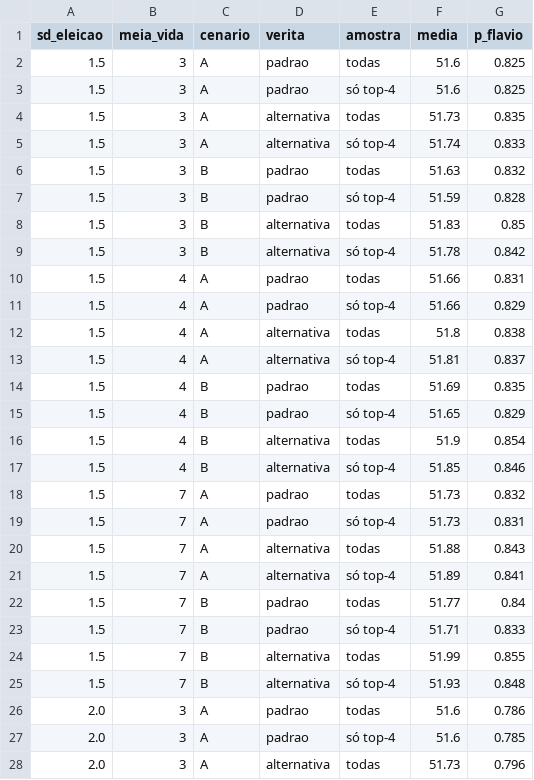
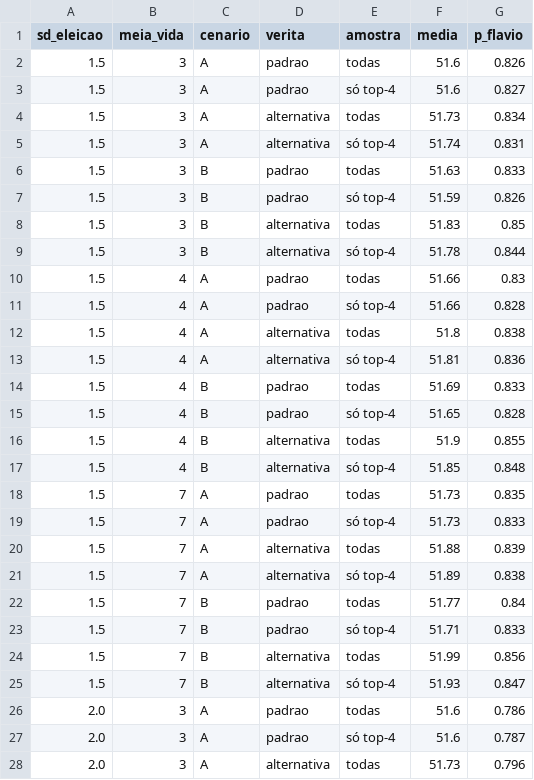
Before and after one commit to bogoio/redirect, a CSV file: agregador/output/sensibilidade_longa.csv, drawn as a sheet; only a part is shown; the diff covers the shown part only.

```diff
--- a/agregador/output/sensibilidade_longa.csv
+++ b/agregador/output/sensibilidade_longa.csv
@@ -1,28 +1,28 @@
 sd_eleicao,meia_vida,cenario,verita,amostra,media,p_flavio
-1.5,3,A,padrao,todas,51.6,0.825
-1.5,3,A,padrao,só top-4,51.6,0.825
-1.5,3,A,alternativa,todas,51.73,0.835
-1.5,3,A,alternativa,só top-4,51.74,0.833
-1.5,3,B,padrao,todas,51.63,0.832
-1.5,3,B,padrao,só top-4,51.59,0.828
+1.5,3,A,padrao,todas,51.6,0.826
+1.5,3,A,padrao,só top-4,51.6,0.827
+1.5,3,A,alternativa,todas,51.73,0.834
+1.5,3,A,alternativa,só top-4,51.74,0.831
+1.5,3,B,padrao,todas,51.63,0.833
+1.5,3,B,padrao,só top-4,51.59,0.826
 1.5,3,B,alternativa,todas,51.83,0.85
-1.5,3,B,alternativa,só top-4,51.78,0.842
-1.5,4,A,padrao,todas,51.66,0.831
-1.5,4,A,padrao,só top-4,51.66,0.829
+1.5,3,B,alternativa,só top-4,51.78,0.844
+1.5,4,A,padrao,todas,51.66,0.83
+1.5,4,A,padrao,só top-4,51.66,0.828
 1.5,4,A,alternativa,todas,51.8,0.838
-1.5,4,A,alternativa,só top-4,51.81,0.837
-1.5,4,B,padrao,todas,51.69,0.835
-1.5,4,B,padrao,só top-4,51.65,0.829
-1.5,4,B,alternativa,todas,51.9,0.854
-1.5,4,B,alternativa,só top-4,51.85,0.846
-1.5,7,A,padrao,todas,51.73,0.832
-1.5,7,A,padrao,só top-4,51.73,0.831
-1.5,7,A,alternativa,todas,51.88,0.843
-1.5,7,A,alternativa,só top-4,51.89,0.841
+1.5,4,A,alternativa,só top-4,51.81,0.836
+1.5,4,B,padrao,todas,51.69,0.833
+1.5,4,B,padrao,só top-4,51.65,0.828
+1.5,4,B,alternativa,todas,51.9,0.855
+1.5,4,B,alternativa,só top-4,51.85,0.848
+1.5,7,A,padrao,todas,51.73,0.835
+1.5,7,A,padrao,só top-4,51.73,0.833
+1.5,7,A,alternativa,todas,51.88,0.839
+1.5,7,A,alternativa,só top-4,51.89,0.838
 1.5,7,B,padrao,todas,51.77,0.84
 1.5,7,B,padrao,só top-4,51.71,0.833
-1.5,7,B,alternativa,todas,51.99,0.855
-1.5,7,B,alternativa,só top-4,51.93,0.848
+1.5,7,B,alternativa,todas,51.99,0.856
+1.5,7,B,alternativa,só top-4,51.93,0.847
 2.0,3,A,padrao,todas,51.6,0.786
-2.0,3,A,padrao,só top-4,51.6,0.785
+2.0,3,A,padrao,só top-4,51.6,0.787
 2.0,3,A,alternativa,todas,51.73,0.796
```
Also changed, not shown: 35 edited cells elsewhere in this file, agregador/output/sensibilidade_grade.csv, 5 other files.
